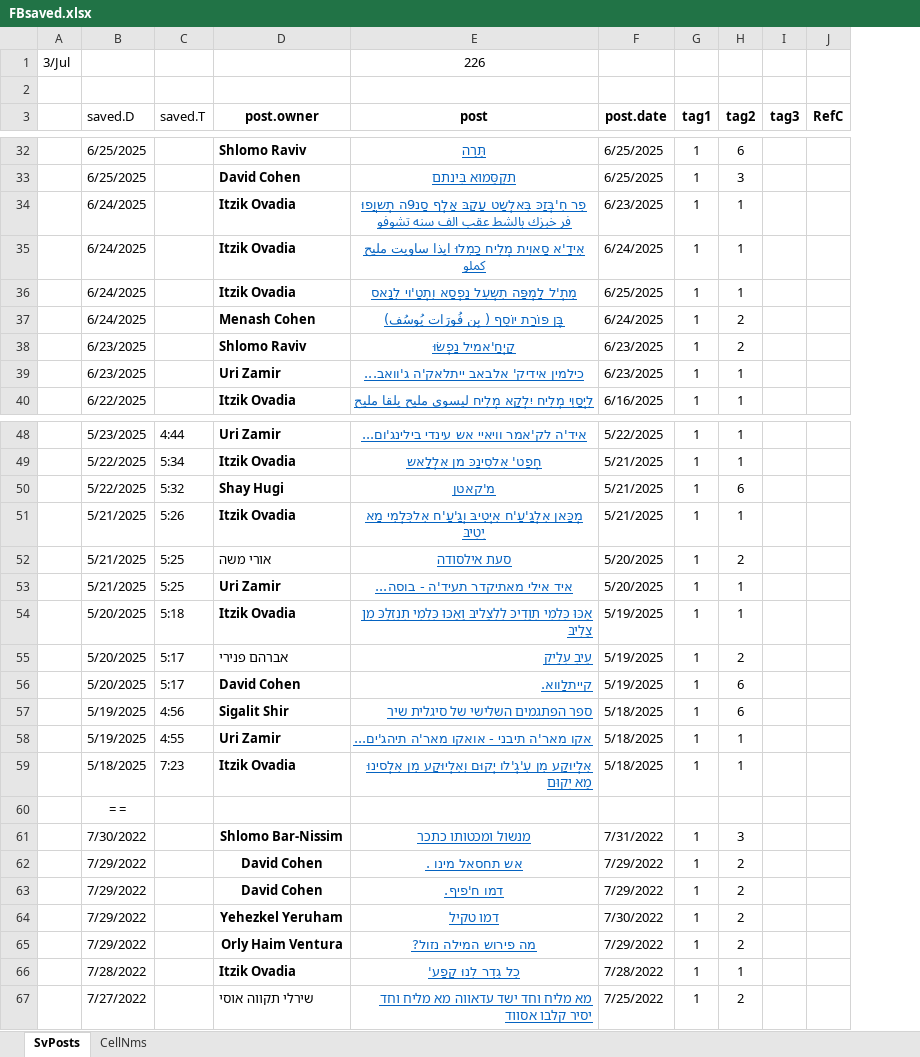
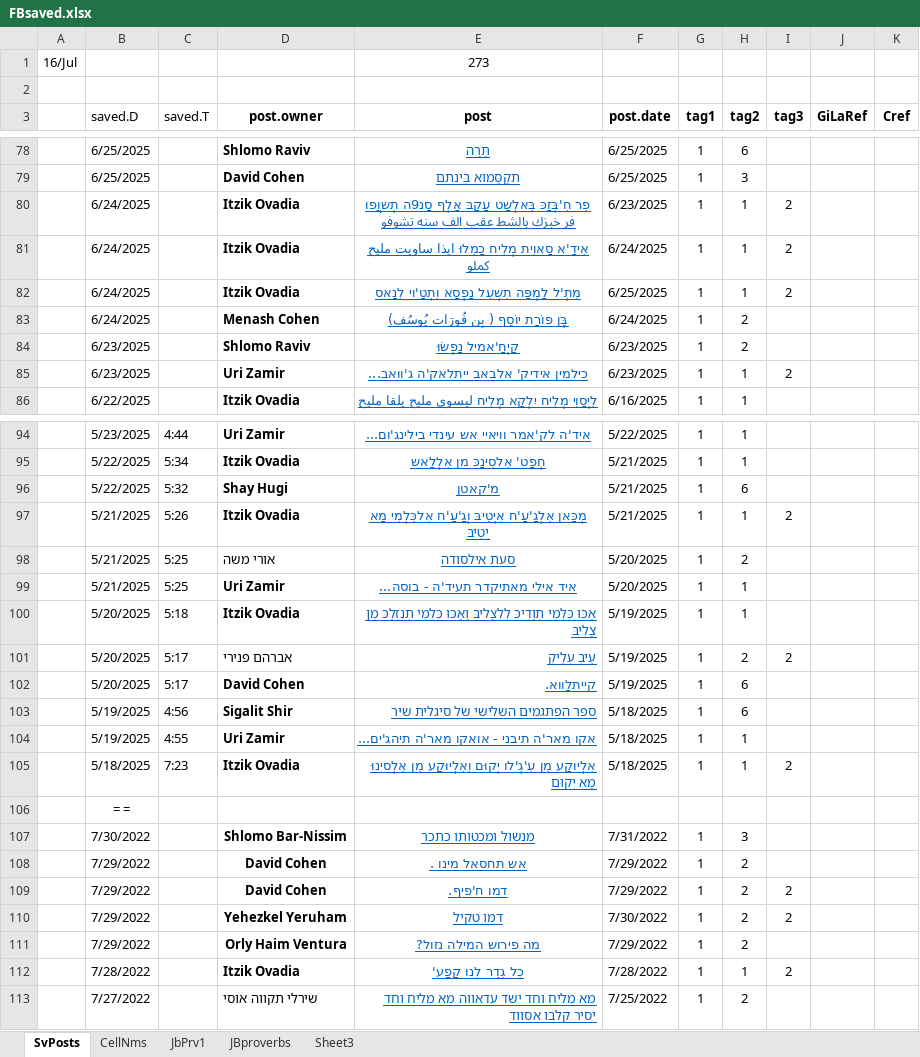
Before and after one commit to PcompLab/JBstore, an Excel workbook: FBsaved.xlsx, sheet SvPosts, drawn as a sheet; only a part is shown, gaps mark what is left out; values as stored, in another font and other column widths than the file's, no borders; removed rows and columns are numbered as before the commit, all else as after; the diff covers the shown part only; the diff names each change by its address in the sheet, - before the commit and + after, or states it on an @@ line.

```diff
--- a/FBsaved.xlsx (sheet SvPosts)
+++ b/FBsaved.xlsx (sheet SvPosts)
+sheet tab: JbPrv1
+sheet tab: JBproverbs
+sheet tab: Sheet3
-column A, row 1: 3/Jul
+column A, row 1: 16/Jul
-column J (RefC), empty
+column J (GiLaRef), empty
+column K (Cref), empty
-E1 (post): 226
+E1 (post): 273
-I80:I82 (tag3): (empty)
+I80:I82 (tag3): 2
-I85 (tag3): (empty)
+I85 (tag3): 2
-I97 (tag3): (empty)
+I97 (tag3): 2
-I101 (tag3): (empty)
+I101 (tag3): 2
-I105 (tag3): (empty)
+I105 (tag3): 2
-I109:I110 (tag3): (empty)
+I109:I110 (tag3): 2
-I112 (tag3): (empty)
+I112 (tag3): 2
```
Also changed, not shown: 46 added rows and 27 edited cells elsewhere in this sheet, sheet CellNms.
